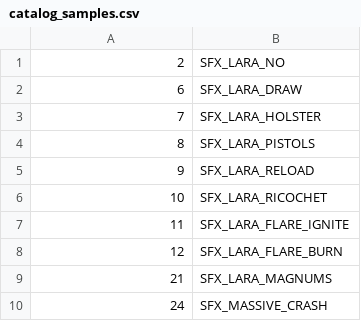
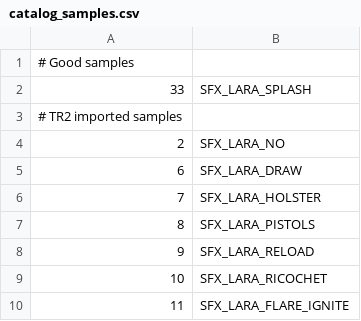
Before and after one commit to LostArtefacts/TRX, a CSV file: data/tr3/ship/cfg/catalog_samples.csv, drawn as a sheet; only a part is shown; the shorter side is filled out with more unchanged rows; the diff names each change by its address in the sheet, - before the commit and + after, or states it on an @@ line.

Commit message:
output: add tr3 splash and ripple effect

```diff
--- a/data/tr3/ship/cfg/catalog_samples.csv
+++ b/data/tr3/ship/cfg/catalog_samples.csv
+row 1: # Good samples
+row 2: 33 | SFX_LARA_SPLASH
+row 3: # TR2 imported samples
```
Also changed, not shown: 14 other files.
